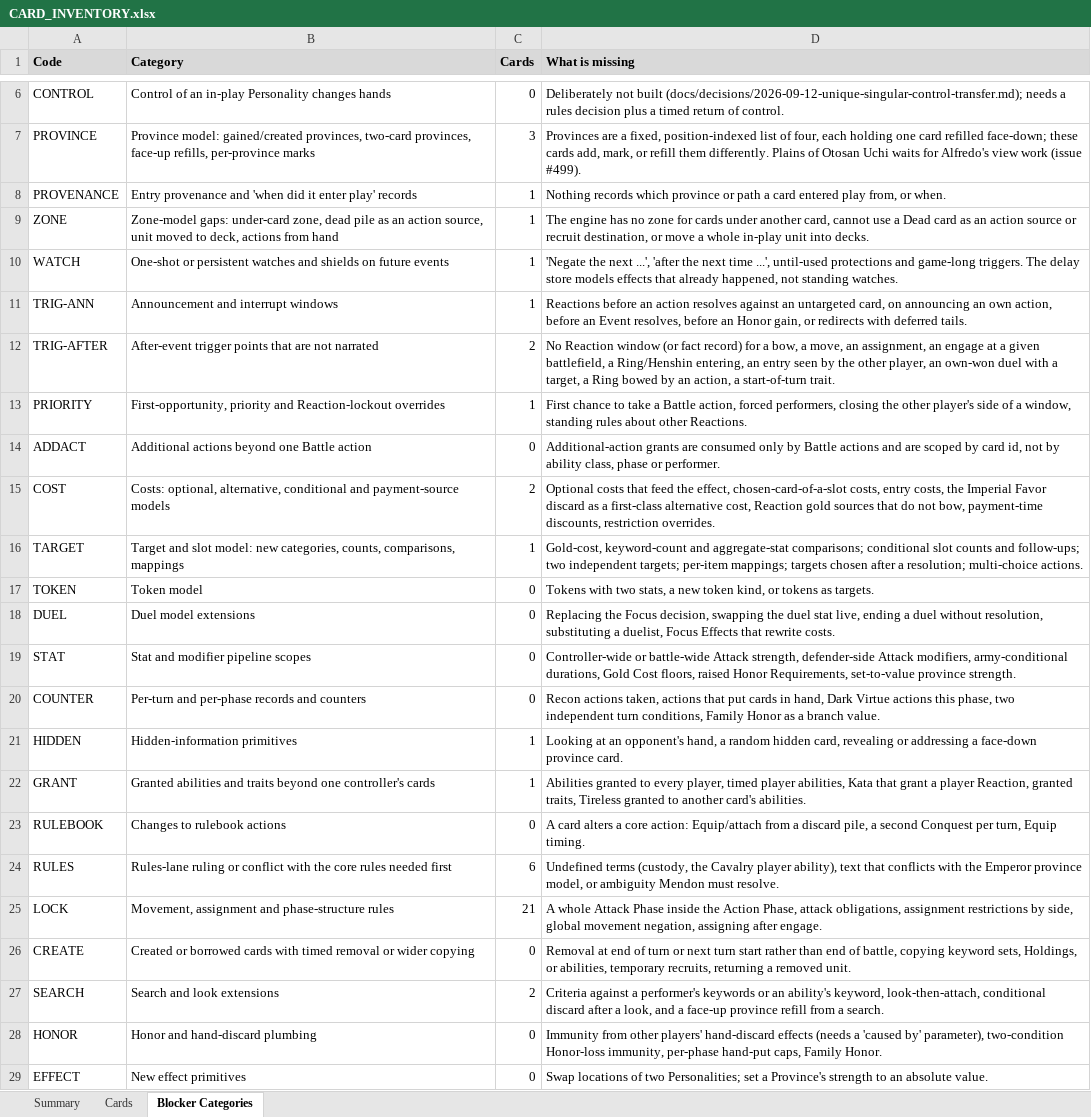
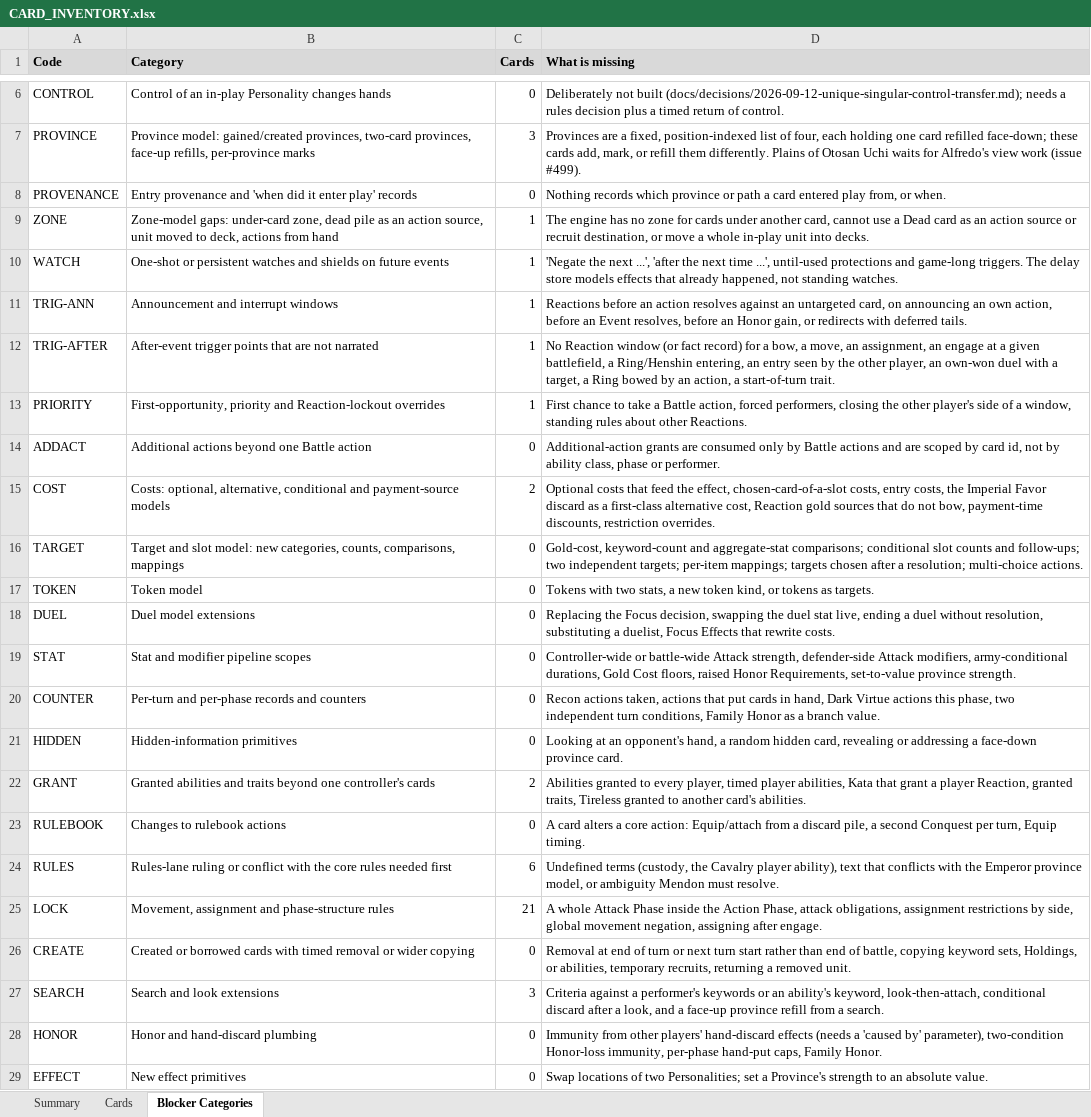
Before and after one commit to alfredoh7/l5r-emperor, an Excel workbook: docs/CARD_INVENTORY.xlsx, sheet Blocker Categories, drawn as a sheet; only a part is shown, gaps mark what is left out; values as stored, in another font and other column widths than the file's, no borders; the diff names each change by its address in the sheet, - before the commit and + after, or states it on an @@ line.

```diff
--- a/docs/CARD_INVENTORY.xlsx (sheet Blocker Categories)
+++ b/docs/CARD_INVENTORY.xlsx (sheet Blocker Categories)
-C8 (Cards): 1
+C8 (Cards): 0
-C12 (Cards): 2
+C12 (Cards): 1
-C16 (Cards): 1
+C16 (Cards): 0
-C21 (Cards): 1
+C21 (Cards): 0
-C22 (Cards): 1
+C22 (Cards): 2
-C27 (Cards): 2
+C27 (Cards): 3
```
Also changed, not shown: sheet Summary, sheet Cards, 4 other files.
